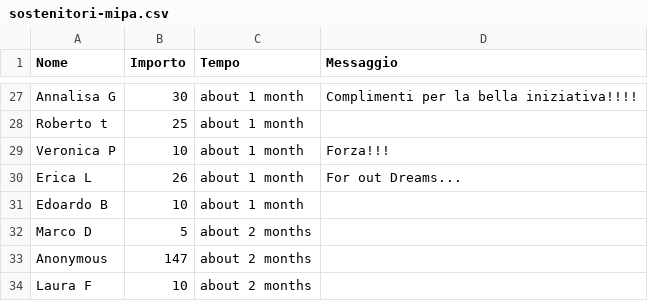
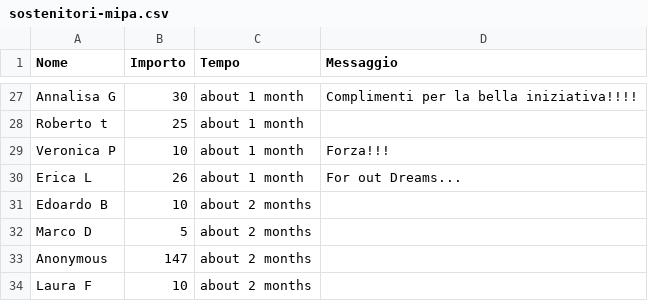
Before and after one commit to dannybag/inbiciperilmondo, a CSV file: sostenitori-mipa.csv, drawn as a sheet; only a part is shown, gaps mark what is left out.

```diff
--- a/sostenitori-mipa.csv
+++ b/sostenitori-mipa.csv
@@ -30,3 +30,3 @@
 "Erica L","26","about 1 month","For out Dreams..."
-"Edoardo B","10","about 1 month",""
+"Edoardo B","10","about 2 months",""
 "Marco D","5","about 2 months",""
```
Also changed, not shown: 1 other file.
